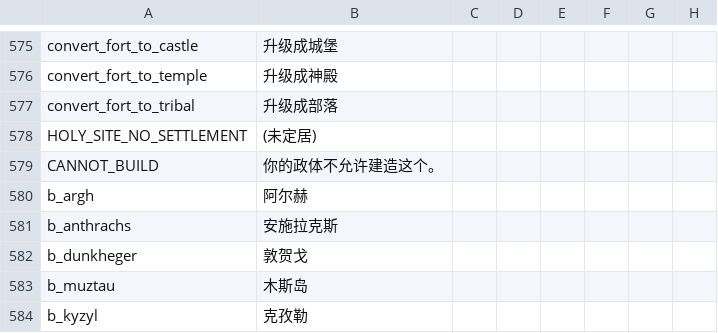
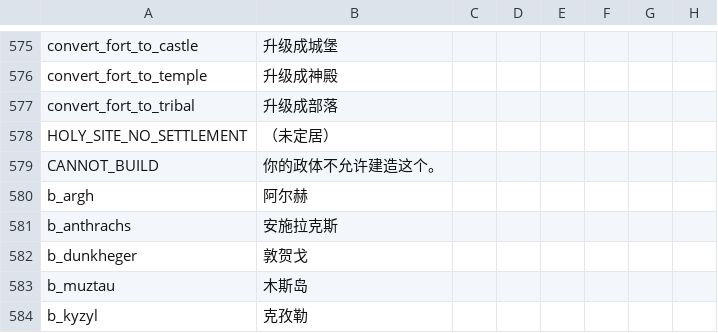
Before and after one commit to paratranz/CK2-Chinese-Localisation, a CSV file: localisation/v2_40.csv, drawn as a sheet; only a part is shown, gaps mark what is left out; the diff names each change by its address in the sheet, - before the commit and + after, or states it on an @@ line.

```diff
--- a/localisation/v2_40.csv
+++ b/localisation/v2_40.csv
-B578: (未定居)
+B578: （未定居）
```
Also changed, not shown: localisation/v2_20.csv, localisation/v2_40d.csv, 1 other file.
